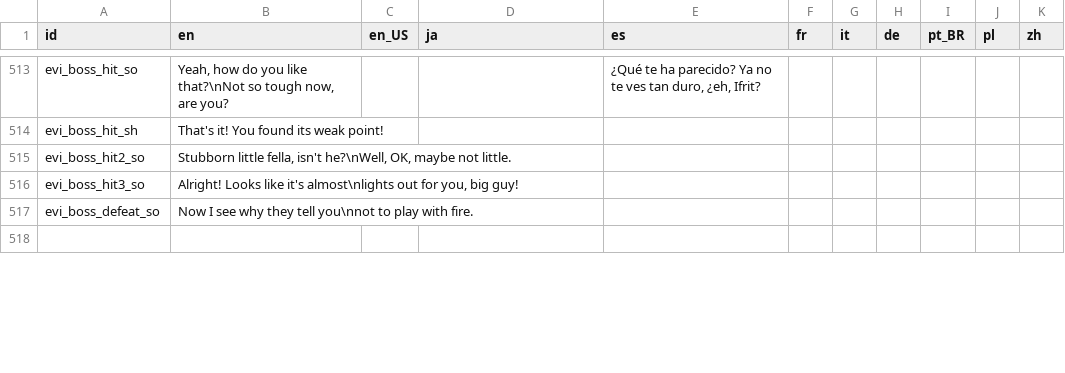
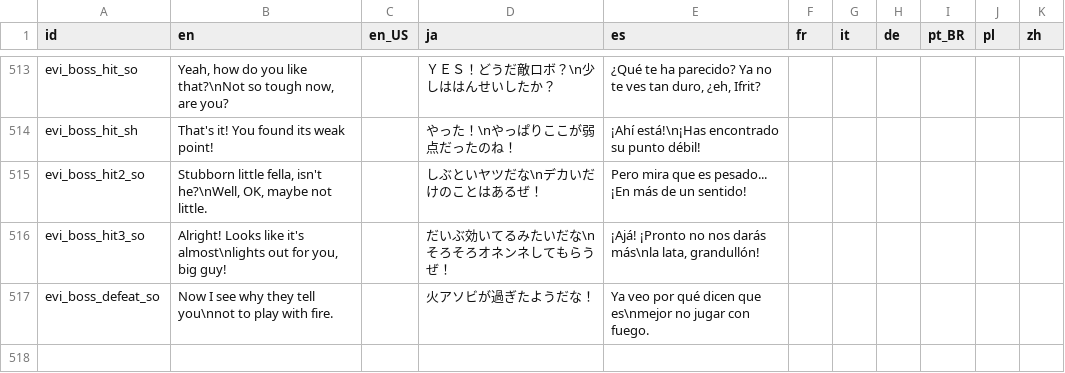
Before and after one commit to Kuma-Boo/project-reignition, a CSV file: Project/locale/Locale.csv, drawn as a sheet; only a part is shown, gaps mark what is left out; the diff covers the shown part only; the diff names each change by its address in the sheet, - before the commit and + after, or states it on an @@ line.

```diff
--- a/Project/locale/Locale.csv
+++ b/Project/locale/Locale.csv
-D513 (ja): (empty)
+D513 (ja): ＹＥＳ！どうだ敵ロボ？\n少しははんせいしたか？
-D514 (ja): (empty)
+D514 (ja): やった！\nやっぱりここが弱点だったのね！
-E514 (es): (empty)
+E514 (es): ¡Ahí está!\n¡Has encontrado su punto débil!
-D515 (ja): (empty)
+D515 (ja): しぶといヤツだな\nデカいだけのことはあるぜ！
-E515 (es): (empty)
+E515 (es): Pero mira que es pesado... ¡En más de un sentido!
-D516 (ja): (empty)
+D516 (ja): だいぶ効いてるみたいだな\nそろそろオネンネしてもらうぜ！
-E516 (es): (empty)
+E516 (es): ¡Ajá! ¡Pronto no nos darás más\nla lata, grandullón!
-D517 (ja): (empty)
+D517 (ja): 火アソビが過ぎたようだな！
-E517 (es): (empty)
+E517 (es): Ya veo por qué dicen que es\nmejor no jugar con fuego.
```
Also changed, not shown: 2 added rows and 78 edited cells elsewhere in this file.
